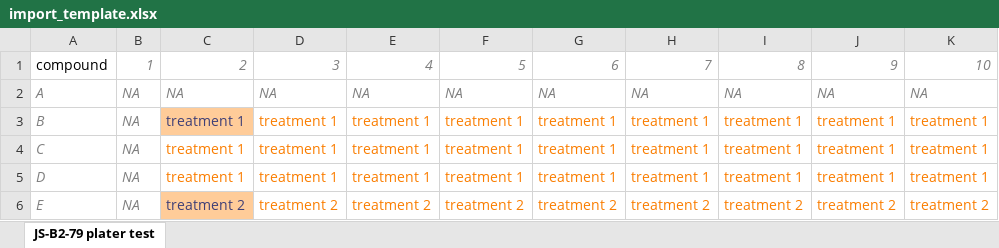
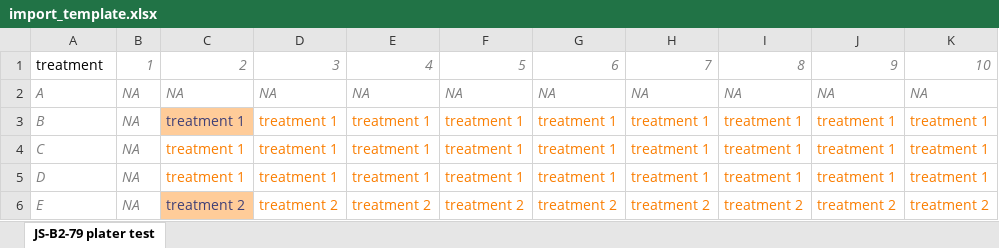
Before and after one commit to jackwalkerstevenson/shokat_bitopic_scripts, an Excel workbook: import_template.xlsx, sheet JS-B2-79 plater test, drawn as a sheet; only a part is shown; values as stored, in another font and other column widths than the file's, no borders; conditional formats not drawn; the diff names each change by its address in the sheet, - before the commit and + after, or states it on an @@ line.

Commit message:
Renamed "compound" to "treatment" across everything that I can find. Manual tests seem fine

```diff
--- a/import_template.xlsx (sheet JS-B2-79 plater test)
+++ b/import_template.xlsx (sheet JS-B2-79 plater test)
-A1: compound
+A1: treatment
```
Also changed, not shown: 8 other files.
